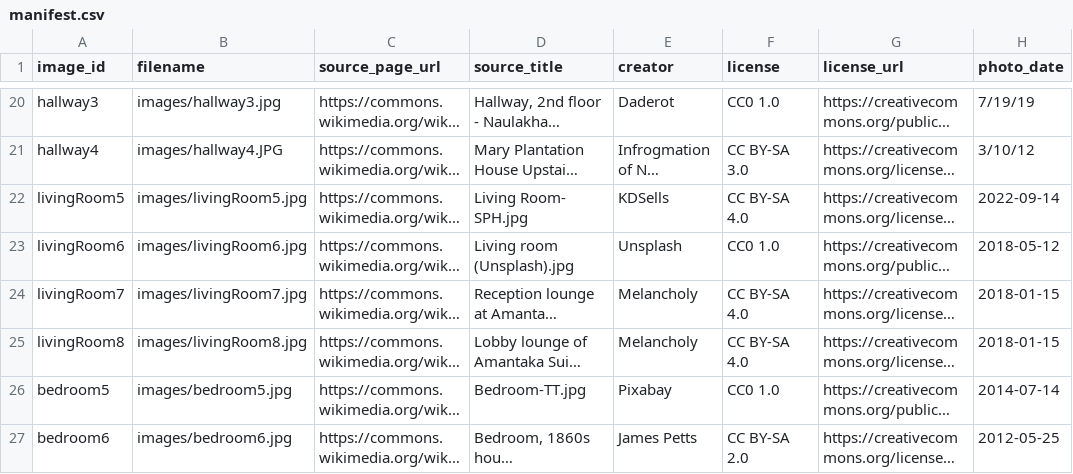
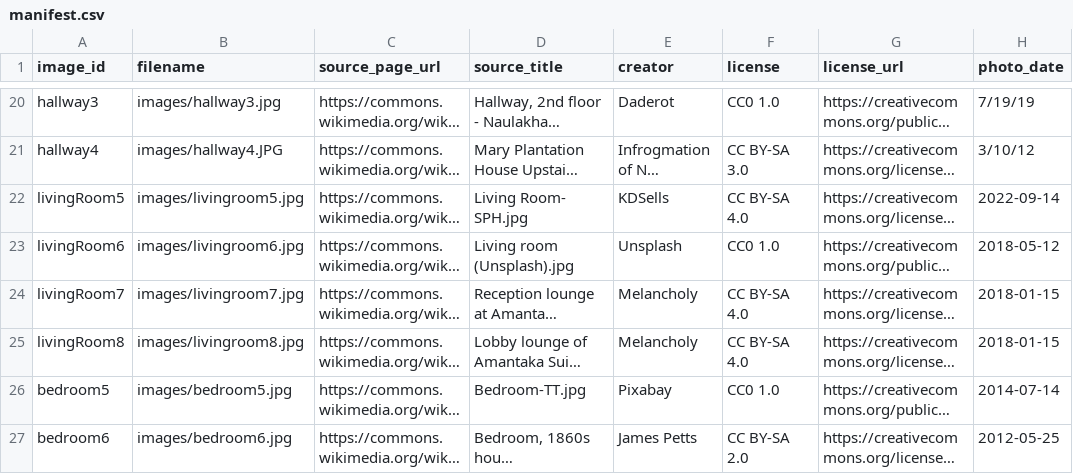
Before and after one commit to layladonia/SafeSpace, a CSV file: Datasets/room-photos/manifest.csv, drawn as a sheet; only a part is shown, gaps mark what is left out; long unchanged cells end in …; the diff names each change by its address in the sheet, - before the commit and + after, or states it on an @@ line.

```diff
--- a/Datasets/room-photos/manifest.csv
+++ b/Datasets/room-photos/manifest.csv
-B22 (filename): images/livingRoom5.jpg
+B22 (filename): images/livingroom5.jpg
-B23 (filename): images/livingRoom6.jpg
+B23 (filename): images/livingroom6.jpg
-B24 (filename): images/livingRoom7.jpg
+B24 (filename): images/livingroom7.jpg
-B25 (filename): images/livingRoom8.jpg
+B25 (filename): images/livingroom8.jpg
```
Also changed, not shown: 2 other files.
